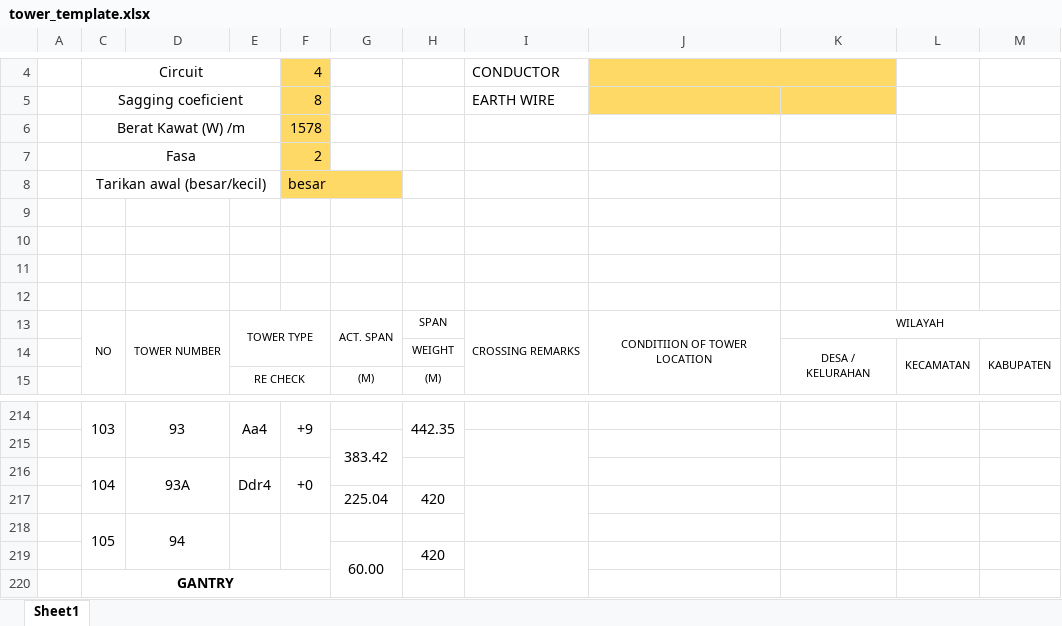
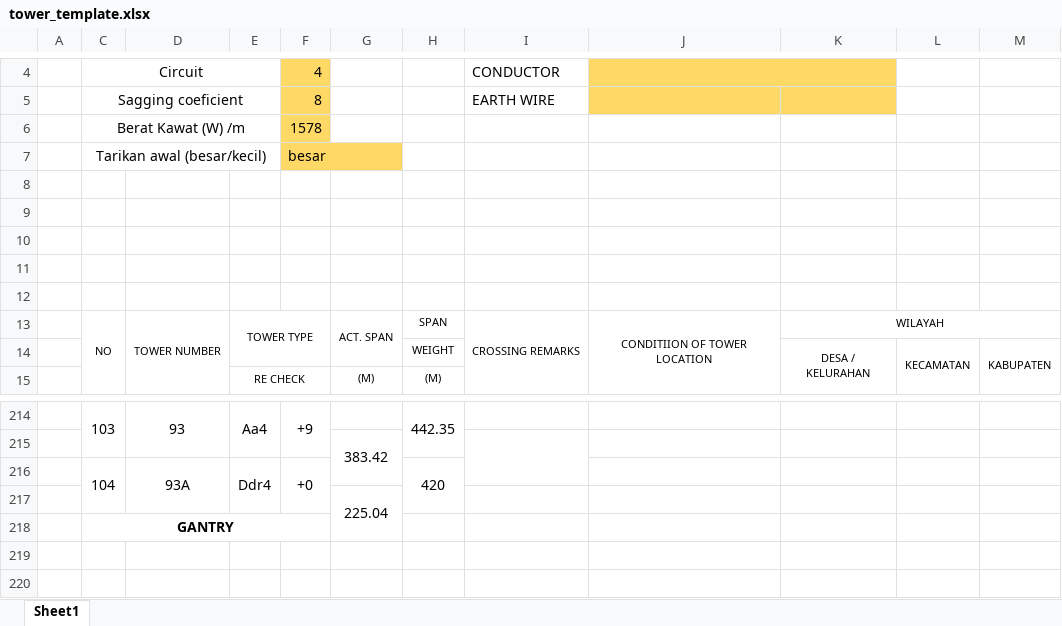
Before and after one commit to danurwenda/towerscheduler, an Excel workbook: templates/input/tower_template.xlsx, sheet Sheet1, drawn as a sheet; only a part is shown, gaps mark what is left out; values as stored, in another font and other column widths than the file's, no borders; removed rows and columns are numbered as before the commit, all else as after; the diff names each change by its address in the sheet, - before the commit and + after, or states it on an @@ line.

```diff
--- a/templates/input/tower_template.xlsx (sheet Sheet1)
+++ b/templates/input/tower_template.xlsx (sheet Sheet1)
-row 7:  | Fasa |  |  | 2
+row 8: (empty)
-H216: (empty)
+H216: 420
+H216:H217 merged
+G217:G218 merged
-H217: 420
+H217: (empty)
-I217:I218 merged
-row 218:  | 105 | 94
-row 219:  |  |  |  |  | 60.00 | 420
```
Also changed, not shown: templates/output/template1.xlsx, templates/output/template2.xlsx, 3 other files.
